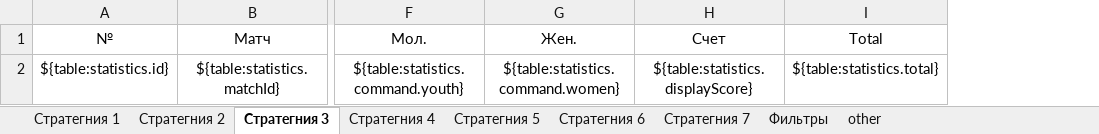
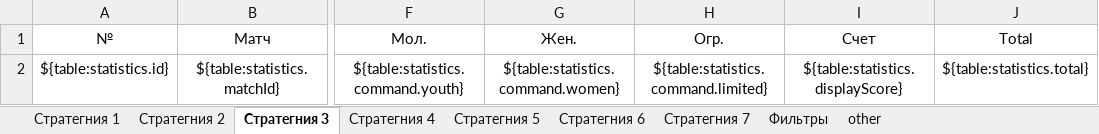
Before and after one commit to Sedjj/rate, an Excel workbook: exportTemplates/Reports-football-default.xlsx, sheet Стратегния 3, drawn as a sheet; only a part is shown, gaps mark what is left out; values as stored, in another font and other column widths than the file's, no borders; the diff names each change by its address in the sheet, - before the commit and + after, or states it on an @@ line.

```diff
--- a/exportTemplates/Reports-football-default.xlsx (sheet Стратегния 3)
+++ b/exportTemplates/Reports-football-default.xlsx (sheet Стратегния 3)
+column H, rows 1-2: Огр. | ${table:statistics.command.limited}
```
Also changed, not shown: sheet Стратегния 7, sheet Стратегния 4, sheet Стратегния 5, sheet Стратегния 6, sheet Стратегния 2, sheet Стратегния 1, 1 more sheet, 7 other files.
